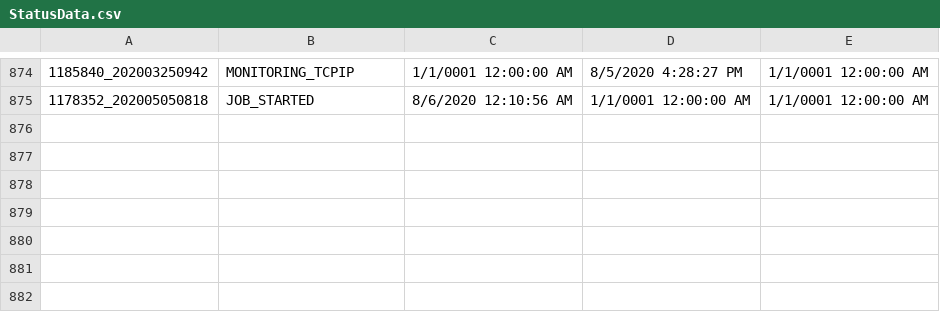
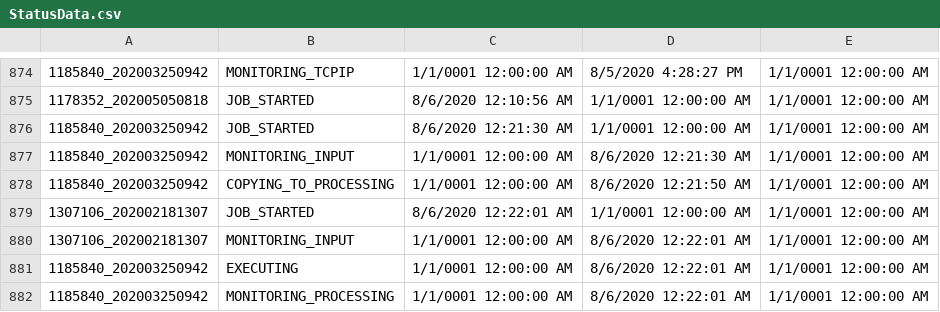
Before and after one commit to jimlundberg/Handler-Web-App, a CSV file: Handler/StatusData.csv, drawn as a sheet; only a part is shown, gaps mark what is left out.

```diff
--- a/Handler/StatusData.csv
+++ b/Handler/StatusData.csv
@@ -875 +875,8 @@
 1178352_202005050818,JOB_STARTED,8/6/2020 12:10:56 AM,1/1/0001 12:00:00 AM,1/1/0001 12:00:00 AM
+1185840_202003250942,JOB_STARTED,8/6/2020 12:21:30 AM,1/1/0001 12:00:00 AM,1/1/0001 12:00:00 AM
+1185840_202003250942,MONITORING_INPUT,1/1/0001 12:00:00 AM,8/6/2020 12:21:30 AM,1/1/0001 12:00:00 AM
+1185840_202003250942,COPYING_TO_PROCESSING,1/1/0001 12:00:00 AM,8/6/2020 12:21:50 AM,1/1/0001 12:00:00 AM
+1307106_202002181307,JOB_STARTED,8/6/2020 12:22:01 AM,1/1/0001 12:00:00 AM,1/1/0001 12:00:00 AM
+1307106_202002181307,MONITORING_INPUT,1/1/0001 12:00:00 AM,8/6/2020 12:22:01 AM,1/1/0001 12:00:00 AM
+1185840_202003250942,EXECUTING,1/1/0001 12:00:00 AM,8/6/2020 12:22:01 AM,1/1/0001 12:00:00 AM
+1185840_202003250942,MONITORING_PROCESSING,1/1/0001 12:00:00 AM,8/6/2020 12:22:01 AM,1/1/0001 12:00:00 AM
```
Also changed, not shown: 1 other file.
